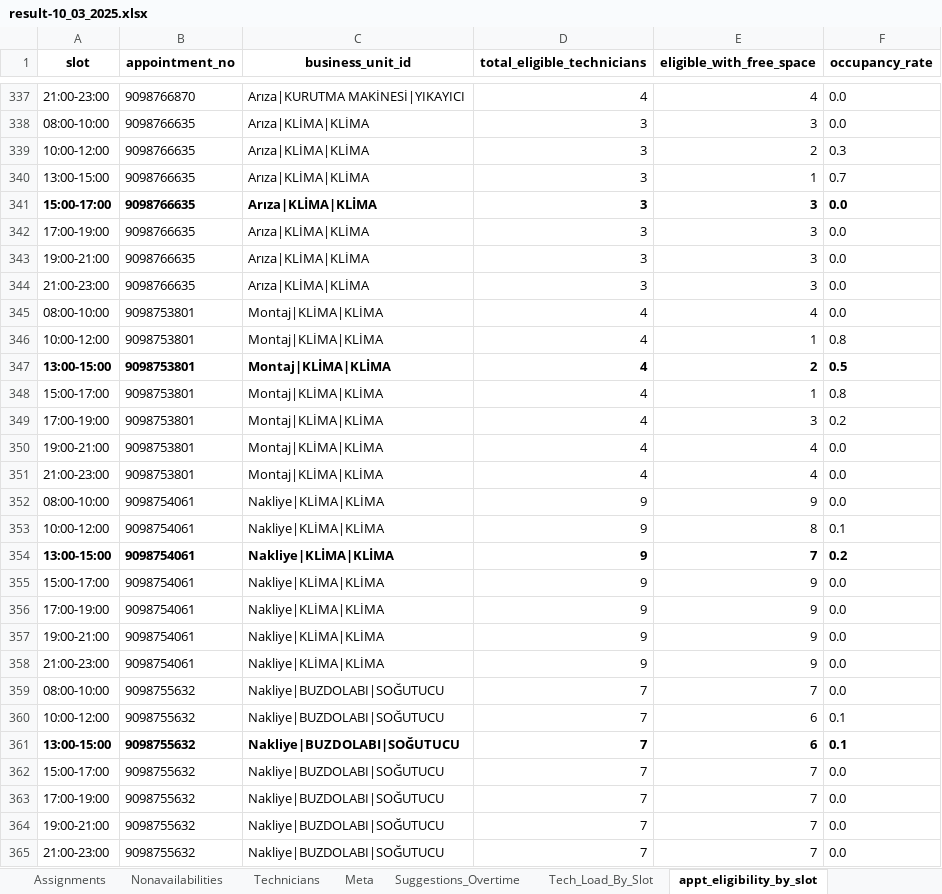
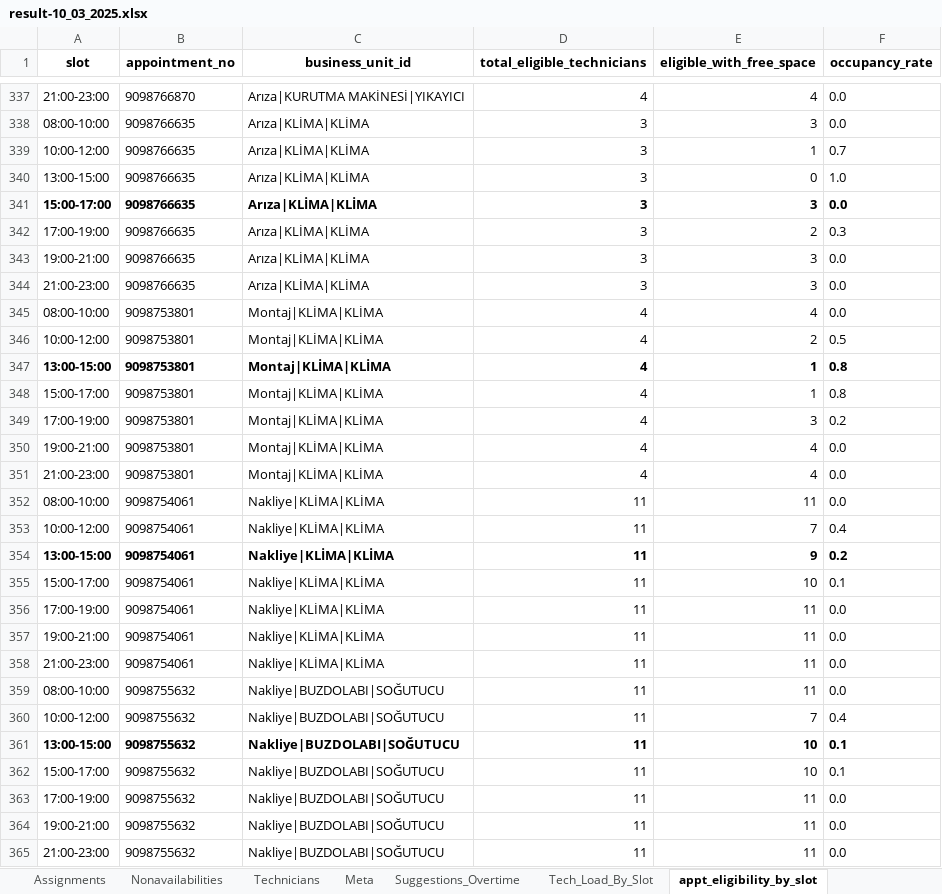
Before and after one commit to inciskaleli/DispatchOptimization-Vestel, an Excel workbook: Data/scenarios/capacity_weight=1/technician_capacity_100-driving_speed_dynamic/result-10_03_2025.xlsx, sheet appt_eligibility_by_slot, drawn as a sheet; only a part is shown, gaps mark what is left out; values as stored, in another font and other column widths than the file's, no borders; the diff covers the shown part only; the diff names each change by its address in the sheet, - before the commit and + after, or states it on an @@ line.

```diff
--- a/Data/scenarios/capacity_weight=1/technician_capacity_100-driving_speed_dynamic/result-10_03_2025.xlsx (sheet appt_eligibility_by_slot)
+++ b/Data/scenarios/capacity_weight=1/technician_capacity_100-driving_speed_dynamic/result-10_03_2025.xlsx (sheet appt_eligibility_by_slot)
-E339 (eligible_with_free_space): 2
+E339 (eligible_with_free_space): 1
-F339 (occupancy_rate): 0.3
+F339 (occupancy_rate): 0.7
-E340 (eligible_with_free_space): 1
+E340 (eligible_with_free_space): 0
-F340 (occupancy_rate): 0.7
+F340 (occupancy_rate): 1.0
-E342 (eligible_with_free_space): 3
+E342 (eligible_with_free_space): 2
-F342 (occupancy_rate): 0.0
+F342 (occupancy_rate): 0.3
-E346 (eligible_with_free_space): 1
+E346 (eligible_with_free_space): 2
-F346 (occupancy_rate): 0.8
+F346 (occupancy_rate): 0.5
-E347 (eligible_with_free_space): 2
+E347 (eligible_with_free_space): 1
-F347 (occupancy_rate): 0.5
+F347 (occupancy_rate): 0.8
-D352:D358 (total_eligible_technicians): 9
+D352:D358 (total_eligible_technicians): 11
-E352 (eligible_with_free_space): 9
+E352 (eligible_with_free_space): 11
-E353 (eligible_with_free_space): 8
+E353 (eligible_with_free_space): 7
-F353 (occupancy_rate): 0.1
+F353 (occupancy_rate): 0.4
-E354 (eligible_with_free_space): 7
+E354 (eligible_with_free_space): 9
-E355 (eligible_with_free_space): 9
+E355 (eligible_with_free_space): 10
-F355 (occupancy_rate): 0.0
+F355 (occupancy_rate): 0.1
-E356:E358 (eligible_with_free_space): 9
+E356:E358 (eligible_with_free_space): 11
-D359:D365 (total_eligible_technicians): 7
+D359:D365 (total_eligible_technicians): 11
-E359 (eligible_with_free_space): 7
+E359 (eligible_with_free_space): 11
-E360 (eligible_with_free_space): 6
+E360 (eligible_with_free_space): 7
-F360 (occupancy_rate): 0.1
+F360 (occupancy_rate): 0.4
-E361 (eligible_with_free_space): 6
+E361 (eligible_with_free_space): 10
-E362 (eligible_with_free_space): 7
+E362 (eligible_with_free_space): 10
-F362 (occupancy_rate): 0.0
+F362 (occupancy_rate): 0.1
-E363:E365 (eligible_with_free_space): 7
+E363:E365 (eligible_with_free_space): 11
```
Also changed, not shown: 558 edited cells elsewhere in this sheet, sheet Assignments, sheet Tech_Load_By_Slot, sheet Tech_Total_Distance, formulas that keep their value, Data/28002357 Yiğit Klima 10-14 Mart 2025_SON Veri_Düzeltilmiştir.xlsx, 29 other files.
